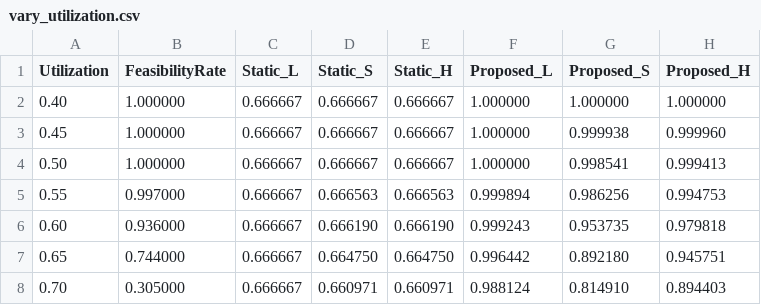
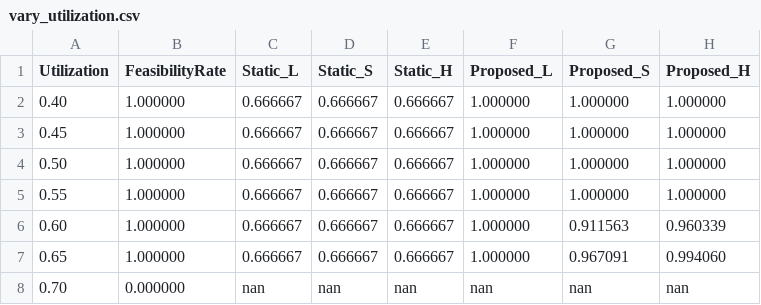
Before and after one commit to RTS-SYSU/MCS_mk, a CSV file: experiments/mode_performance/data/vary_utilization.csv, drawn as a sheet; only a part is shown; the diff covers the shown part only.

Commit message:
add a new experiments and modify the recovery

```diff
--- a/experiments/mode_performance/data/vary_utilization.csv
+++ b/experiments/mode_performance/data/vary_utilization.csv
@@ -2,7 +2,7 @@ Utilization,FeasibilityRate,Static_L,Static_S,Static_H,Proposed_L,Proposed_S,Pro
 0.40,1.000000,0.666667,0.666667,0.666667,1.000000,1.000000,1.000000
-0.45,1.000000,0.666667,0.666667,0.666667,1.000000,0.999938,0.999960
-0.50,1.000000,0.666667,0.666667,0.666667,1.000000,0.998541,0.999413
-0.55,0.997000,0.666667,0.666563,0.666563,0.999894,0.986256,0.994753
-0.60,0.936000,0.666667,0.666190,0.666190,0.999243,0.953735,0.979818
-0.65,0.744000,0.666667,0.664750,0.664750,0.996442,0.892180,0.945751
-0.70,0.305000,0.666667,0.660971,0.660971,0.988124,0.814910,0.894403
+0.45,1.000000,0.666667,0.666667,0.666667,1.000000,1.000000,1.000000
+0.50,1.000000,0.666667,0.666667,0.666667,1.000000,1.000000,1.000000
+0.55,1.000000,0.666667,0.666667,0.666667,1.000000,1.000000,1.000000
+0.60,1.000000,0.666667,0.666667,0.666667,1.000000,0.911563,0.960339
+0.65,1.000000,0.666667,0.666667,0.666667,1.000000,0.967091,0.994060
+0.70,0.000000,nan,nan,nan,nan,nan,nan
```
Also changed, not shown: 14 edited cells elsewhere in this file, 19 other files.
